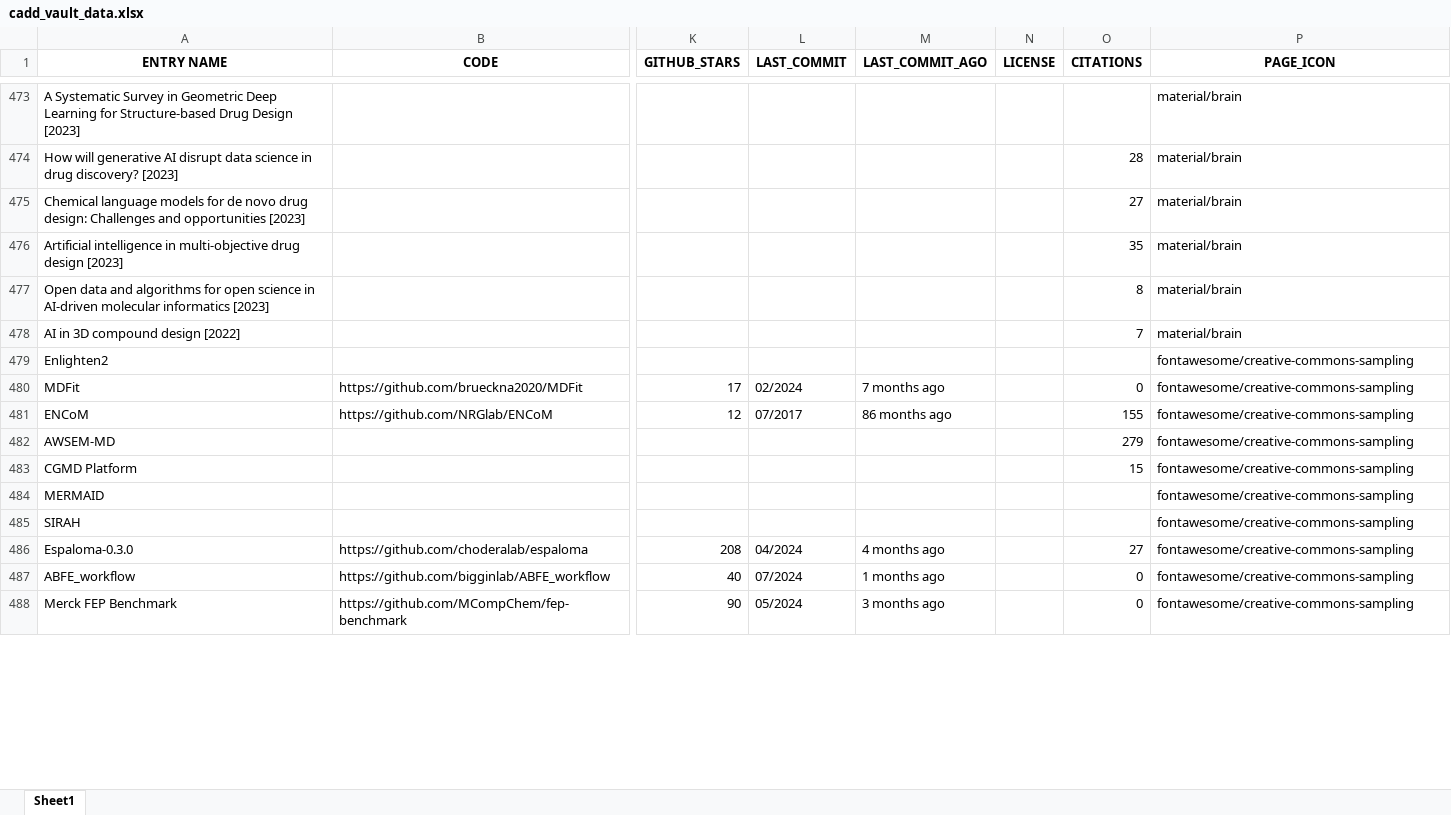
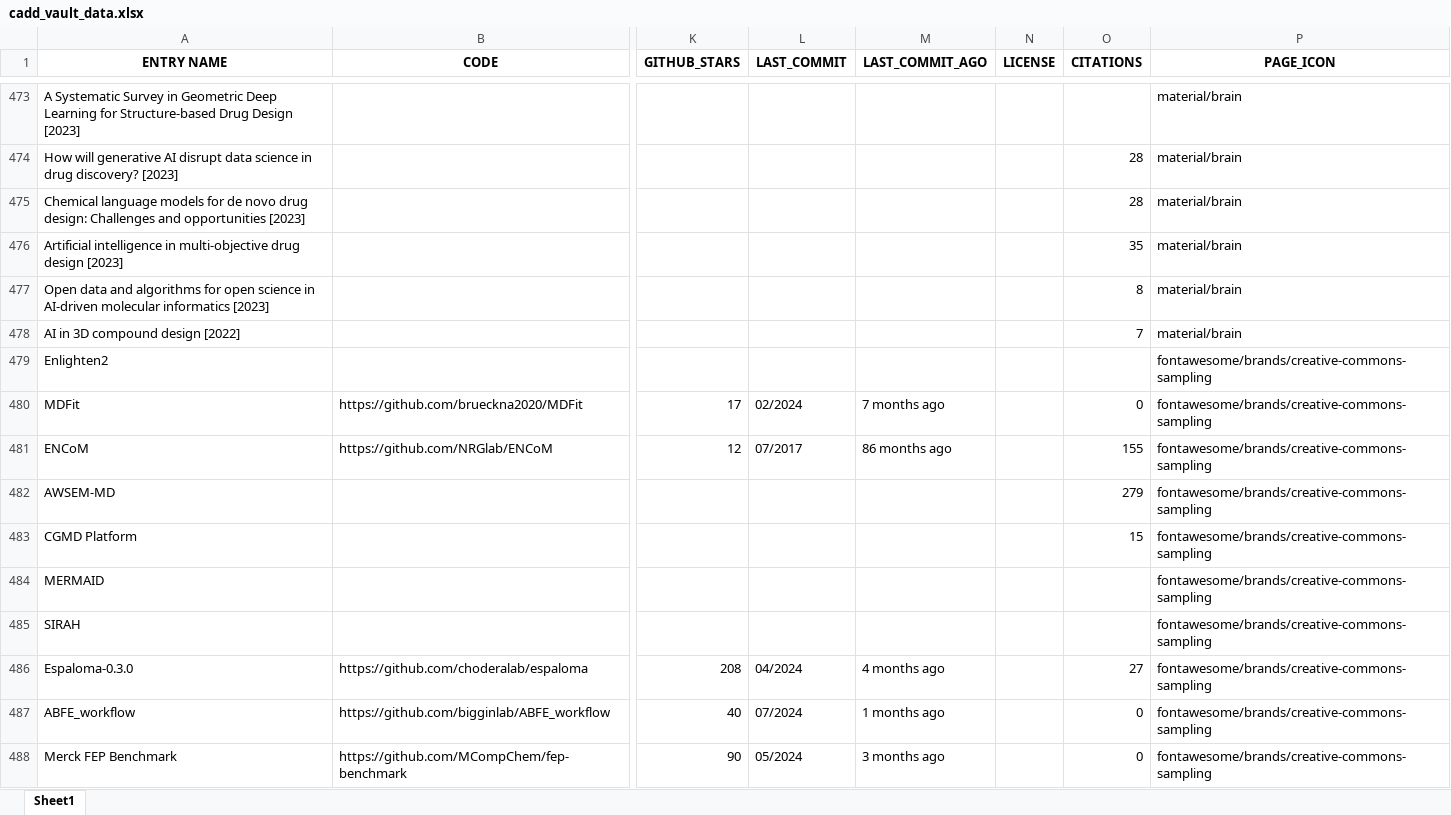
Before and after one commit to DrugBud-Suite/CADD_Vault, an Excel workbook: cadd_vault_data.xlsx, sheet Sheet1, drawn as a sheet; only a part is shown, gaps mark what is left out; values as stored, in another font and other column widths than the file's, no borders; the diff covers the shown part only; the diff names each change by its address in the sheet, - before the commit and + after, or states it on an @@ line.

Commit message:
add icons

```diff
--- a/cadd_vault_data.xlsx (sheet Sheet1)
+++ b/cadd_vault_data.xlsx (sheet Sheet1)
-O475 (CITATIONS): 27
+O475 (CITATIONS): 28
-P479:P488 (PAGE_ICON): fontawesome/creative-commons-sampling
+P479:P488 (PAGE_ICON): fontawesome/brands/creative-commons-sampling
```
Also changed, not shown: 219 edited cells elsewhere in this sheet, 56 other files.
